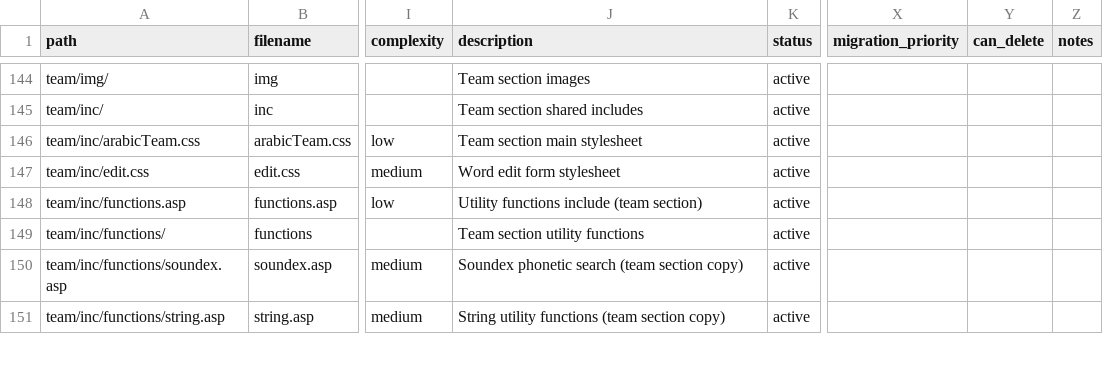
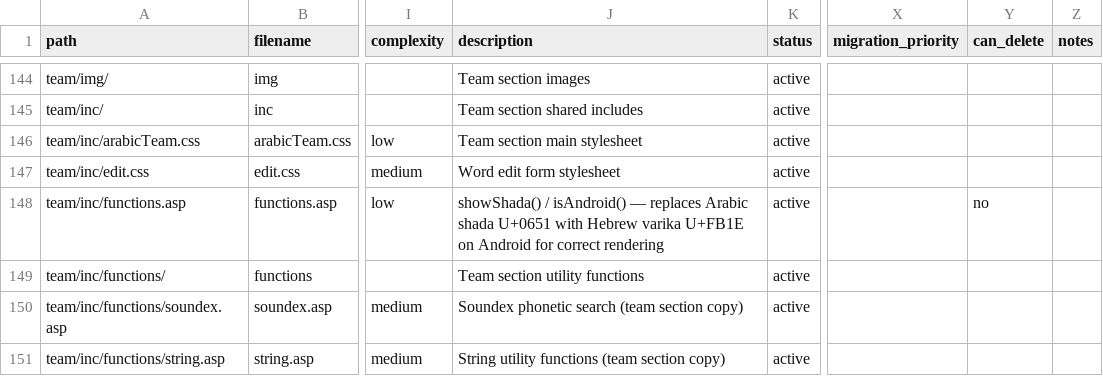
Before and after one commit to madrasafree/spoken-arabic-dictionary, a CSV file: docs/file-inventory.csv, drawn as a sheet; only a part is shown, gaps mark what is left out; the diff covers the shown part only; the diff names each change by its address in the sheet, - before the commit and + after, or states it on an @@ line.

```diff
--- a/docs/file-inventory.csv
+++ b/docs/file-inventory.csv
-J148 (description): Utility functions include (team section)
+J148 (description): showShada() / isAndroid() — replaces Arabic shada U+0651 with Hebrew varika U+FB1E on Android for correct rendering
-Y148 (can_delete): (empty)
+Y148 (can_delete): no
```
Also changed, not shown: 9 edited cells elsewhere in this file, 1 other file.
